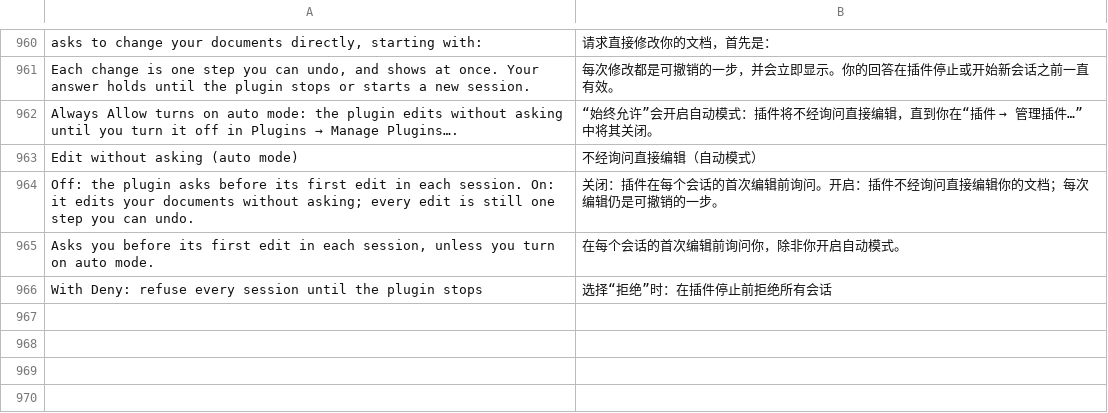
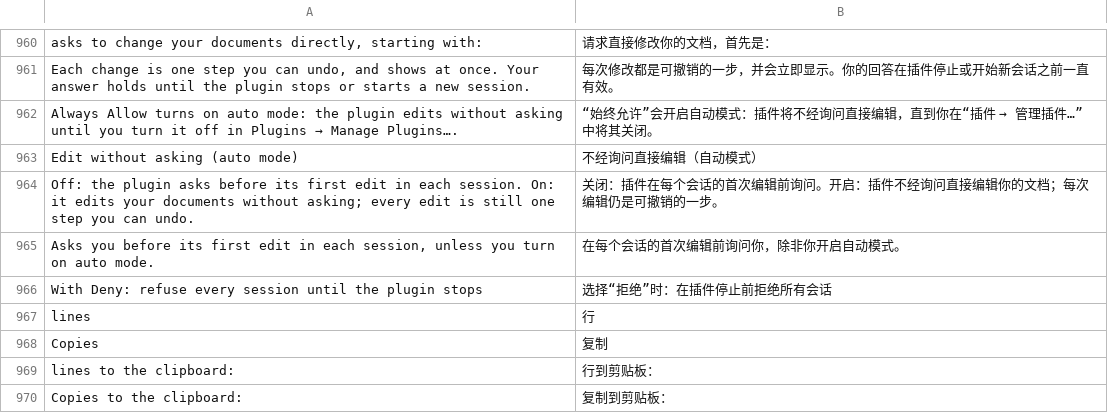
Before and after one commit to jeffory/xuan, a TSV file: assets/locales/zh-CN.tsv, drawn as a sheet; only a part is shown, gaps mark what is left out; the diff names each change by its address in the sheet, - before the commit and + after, or states it on an @@ line.

```diff
--- a/assets/locales/zh-CN.tsv
+++ b/assets/locales/zh-CN.tsv
+row 967: lines | 行
+row 968: Copies | 复制
+row 969: lines to the clipboard: | 行到剪贴板：
+row 970: Copies to the clipboard: | 复制到剪贴板：
```
Also changed, not shown: 2 other files.
